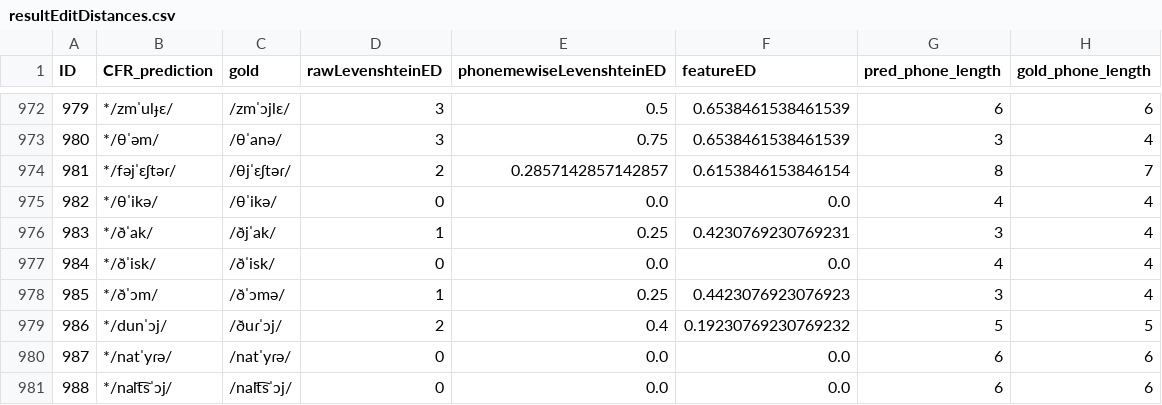
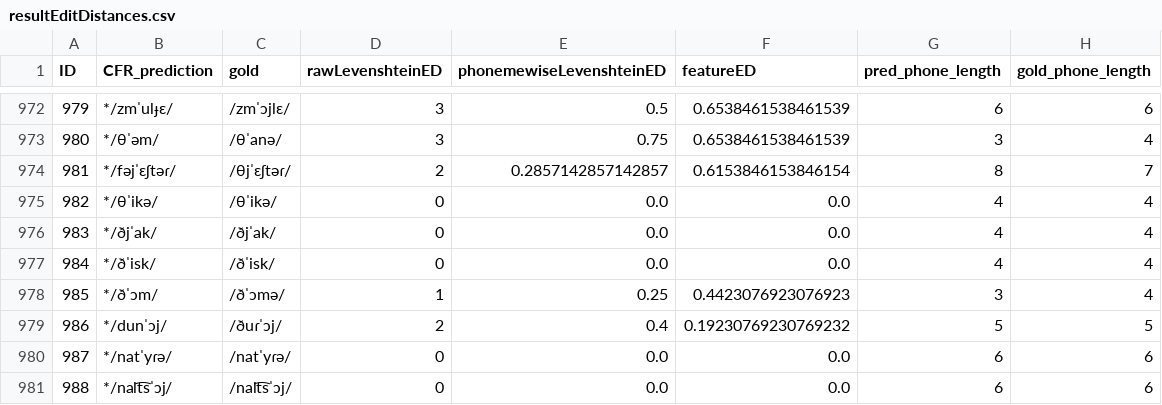
Before and after one commit to clmarr/Albanian-CFR, a CSV file: lastAPArun/resultEditDistances.csv, drawn as a sheet; only a part is shown, gaps mark what is left out.

```diff
--- a/lastAPArun/resultEditDistances.csv
+++ b/lastAPArun/resultEditDistances.csv
@@ -975,3 +975,3 @@ ID,CFR_prediction,gold,rawLevenshteinED,phonemewiseLevenshteinED,featureED,pred_
 982,*/θˈikə/,/θˈikə/,0,0.0,0.0,4,4
-983,*/ðˈak/,/ðjˈak/,1,0.25,0.4230769230769231,3,4
+983,*/ðjˈak/,/ðjˈak/,0,0.0,0.0,4,4
 984,*/ðˈisk/,/ðˈisk/,0,0.0,0.0,4,4
```
Also changed, not shown: lastAPArun/lastAPArun_stagewise_output_graph.csv, 6 other files.
